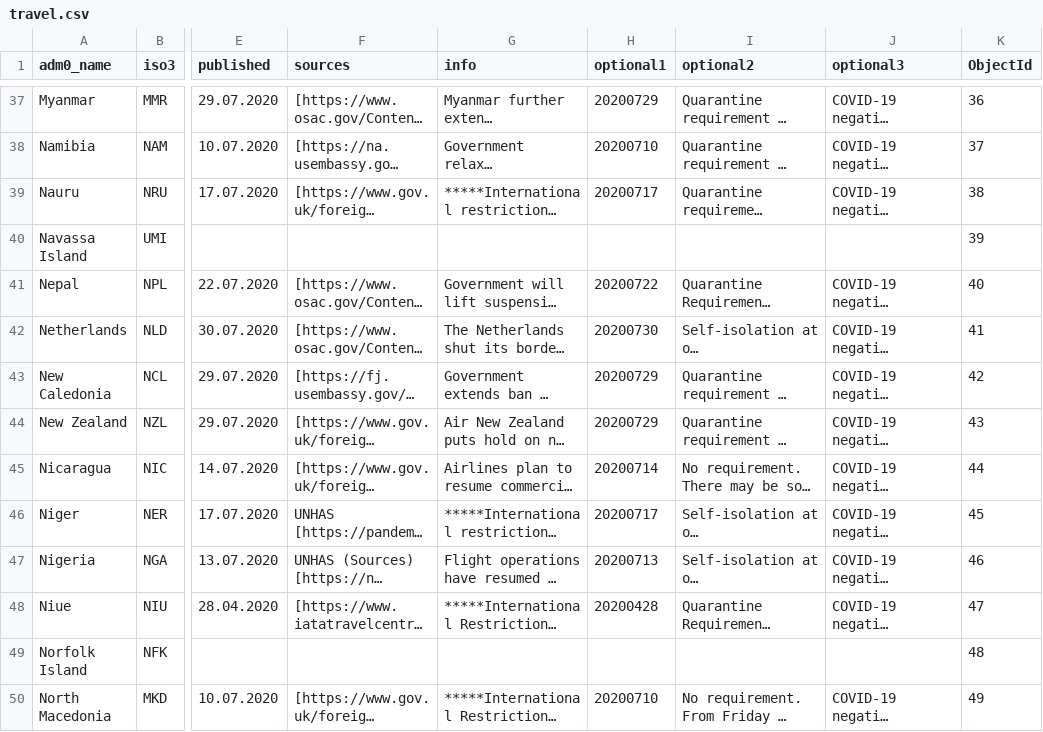
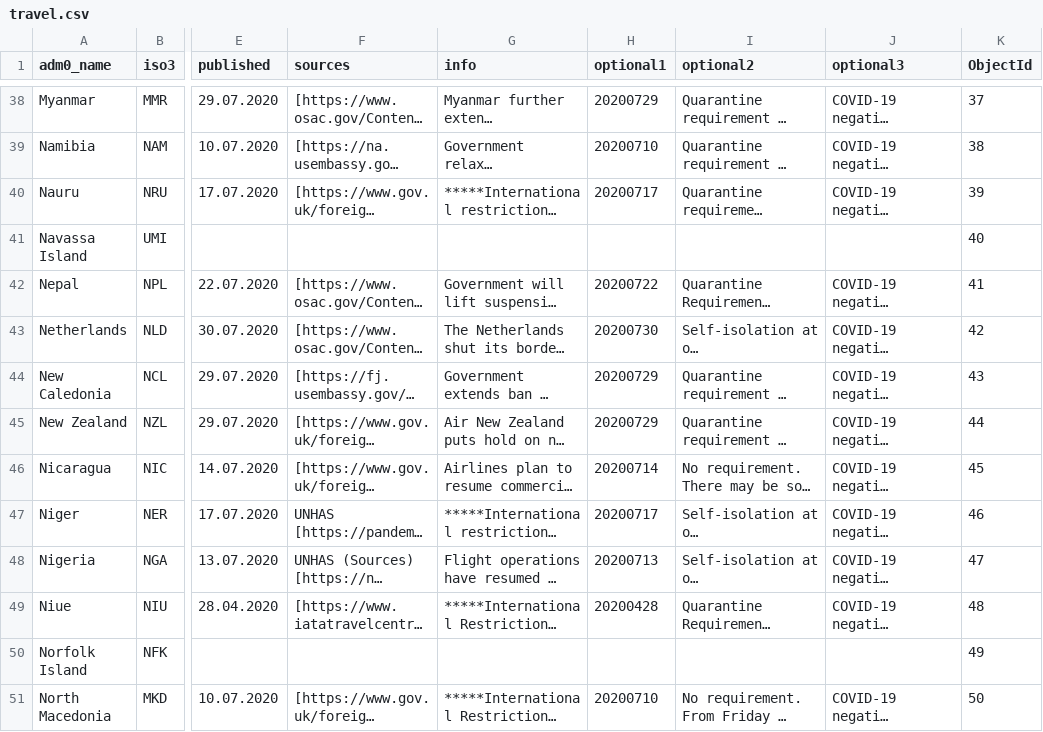
Before and after one commit to otomer/web-travel-cautions, a CSV file: travel.csv, drawn as a sheet; only a part is shown, gaps mark what is left out; long unchanged cells end in …; addresses are those after the commit; the diff covers the shown part only; the diff names each change by its address in the sheet, - before the commit and + after, or states it on an @@ line.

```diff
--- a/travel.csv
+++ b/travel.csv
-K38 (ObjectId): 36
+K38 (ObjectId): 37
-K39 (ObjectId): 37
+K39 (ObjectId): 38
-K40 (ObjectId): 38
+K40 (ObjectId): 39
-K41 (ObjectId): 39
+K41 (ObjectId): 40
-K42 (ObjectId): 40
+K42 (ObjectId): 41
-K43 (ObjectId): 41
+K43 (ObjectId): 42
-K44 (ObjectId): 42
+K44 (ObjectId): 43
-K45 (ObjectId): 43
+K45 (ObjectId): 44
-K46 (ObjectId): 44
+K46 (ObjectId): 45
-K47 (ObjectId): 45
+K47 (ObjectId): 46
-K48 (ObjectId): 46
+K48 (ObjectId): 47
-K49 (ObjectId): 47
+K49 (ObjectId): 48
-K50 (ObjectId): 48
+K50 (ObjectId): 49
-K51 (ObjectId): 49
+K51 (ObjectId): 50
```
Also changed, not shown: 1 added row, 1 removed row and 125 edited cells elsewhere in this file, 2 other files.
